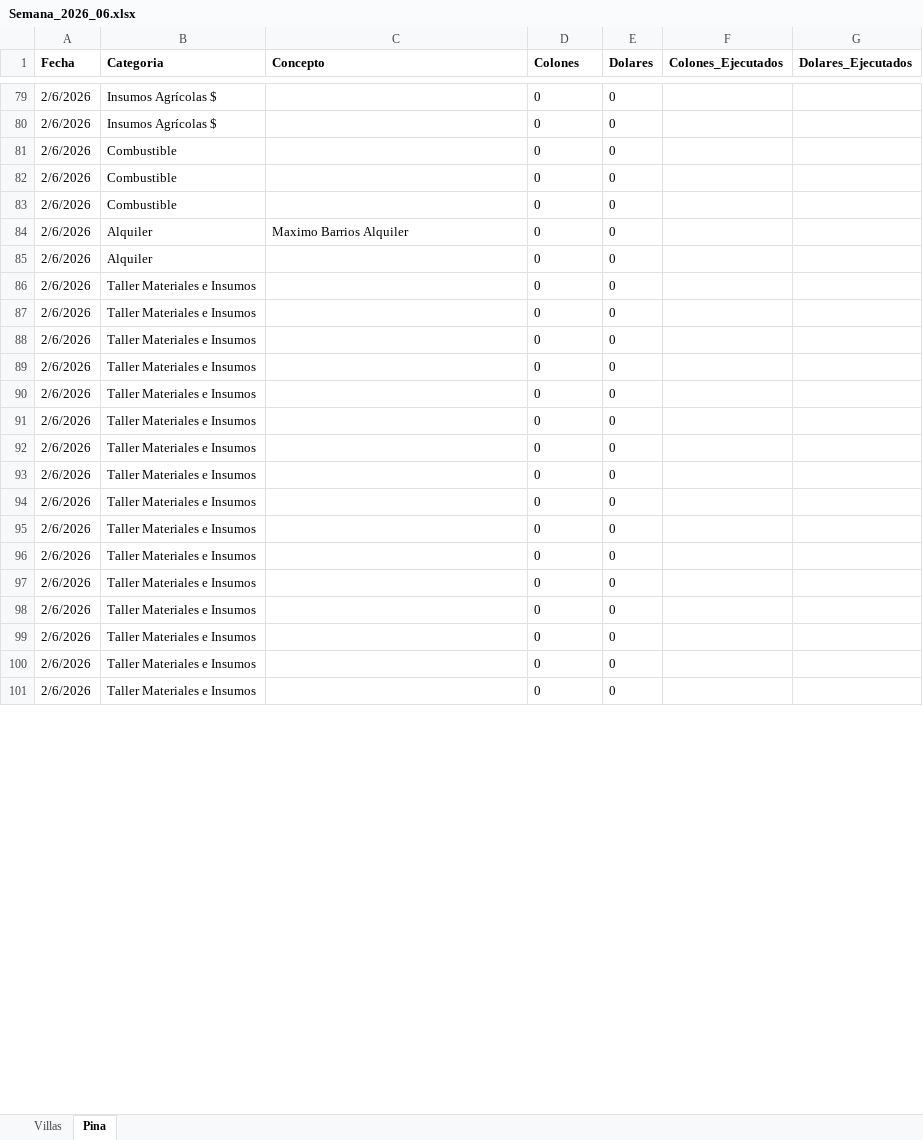
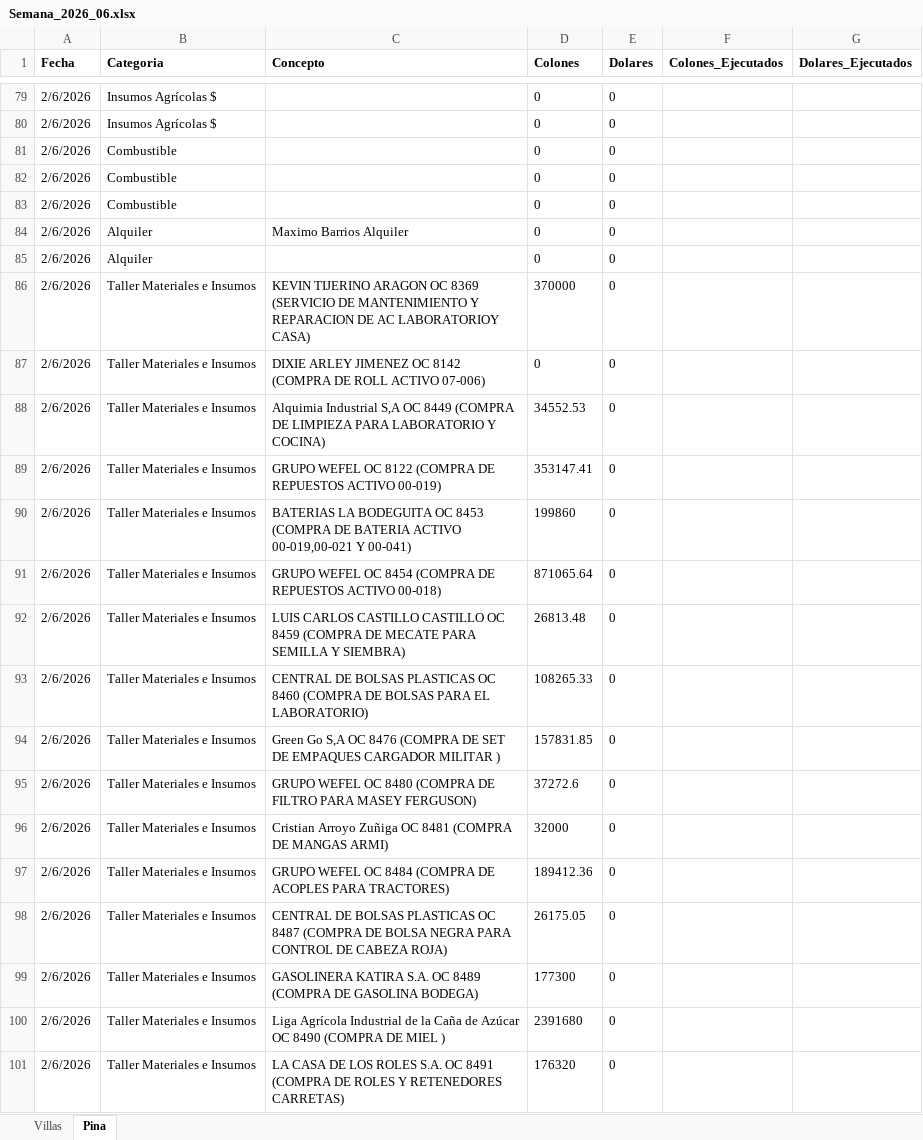
Before and after one commit to luisdiegoalgomez-a11y/sistema-finanzas, an Excel workbook: excels/Semana_2026_06.xlsx, sheet Pina, drawn as a sheet; only a part is shown, gaps mark what is left out; values as stored, in another font and other column widths than the file's, no borders; the diff covers the shown part only; the diff names each change by its address in the sheet, - before the commit and + after, or states it on an @@ line.

Commit message:
Add files via upload

```diff
--- a/excels/Semana_2026_06.xlsx (sheet Pina)
+++ b/excels/Semana_2026_06.xlsx (sheet Pina)
-C86 (Concepto): (empty)
+C86 (Concepto): KEVIN TIJERINO ARAGON OC 8369 (SERVICIO DE MANTENIMIENTO Y REPARACION DE AC LABORATORIOY CASA)
-D86 (Colones): 0
+D86 (Colones): 370000
-C87 (Concepto): (empty)
+C87 (Concepto): DIXIE ARLEY JIMENEZ OC 8142 (COMPRA DE ROLL ACTIVO 07-006)
-C88 (Concepto): (empty)
+C88 (Concepto): Alquimia Industrial S,A OC 8449 (COMPRA DE LIMPIEZA PARA LABORATORIO Y COCINA)
-D88 (Colones): 0
+D88 (Colones): 34552.53
-C89 (Concepto): (empty)
+C89 (Concepto): GRUPO WEFEL OC 8122 (COMPRA DE REPUESTOS ACTIVO 00-019)
-D89 (Colones): 0
+D89 (Colones): 353147.41
-C90 (Concepto): (empty)
+C90 (Concepto): BATERIAS LA BODEGUITA OC 8453 (COMPRA DE BATERIA ACTIVO 00-019,00-021 Y 00-041)
-D90 (Colones): 0
+D90 (Colones): 199860
-C91 (Concepto): (empty)
+C91 (Concepto): GRUPO WEFEL OC 8454 (COMPRA DE REPUESTOS ACTIVO 00-018)
-D91 (Colones): 0
+D91 (Colones): 871065.64
-C92 (Concepto): (empty)
+C92 (Concepto): LUIS CARLOS CASTILLO CASTILLO OC 8459 (COMPRA DE MECATE PARA SEMILLA Y SIEMBRA)
-D92 (Colones): 0
+D92 (Colones): 26813.48
-C93 (Concepto): (empty)
+C93 (Concepto): CENTRAL DE BOLSAS PLASTICAS OC 8460 (COMPRA DE BOLSAS PARA EL LABORATORIO)
-D93 (Colones): 0
+D93 (Colones): 108265.33
-C94 (Concepto): (empty)
+C94 (Concepto): Green Go S,A OC 8476 (COMPRA DE SET DE EMPAQUES CARGADOR MILITAR )
-D94 (Colones): 0
+D94 (Colones): 157831.85
-C95 (Concepto): (empty)
+C95 (Concepto): GRUPO WEFEL OC 8480 (COMPRA DE FILTRO PARA MASEY FERGUSON)
-D95 (Colones): 0
+D95 (Colones): 37272.6
-C96 (Concepto): (empty)
+C96 (Concepto): Cristian Arroyo Zuñiga OC 8481 (COMPRA DE MANGAS ARMI)
-D96 (Colones): 0
+D96 (Colones): 32000
-C97 (Concepto): (empty)
+C97 (Concepto): GRUPO WEFEL OC 8484 (COMPRA DE ACOPLES PARA TRACTORES)
-D97 (Colones): 0
+D97 (Colones): 189412.36
-C98 (Concepto): (empty)
+C98 (Concepto): CENTRAL DE BOLSAS PLASTICAS OC 8487 (COMPRA DE BOLSA NEGRA PARA CONTROL DE CABEZA ROJA)
-D98 (Colones): 0
+D98 (Colones): 26175.05
-C99 (Concepto): (empty)
+C99 (Concepto): GASOLINERA KATIRA S.A. OC 8489 (COMPRA DE GASOLINA BODEGA)
-D99 (Colones): 0
+D99 (Colones): 177300
-C100 (Concepto): (empty)
+C100 (Concepto): Liga Agrícola Industrial de la Caña de Azúcar OC 8490 (COMPRA DE MIEL )
-D100 (Colones): 0
+D100 (Colones): 2391680
-C101 (Concepto): (empty)
+C101 (Concepto): LA CASA DE LOS ROLES S.A. OC 8491 (COMPRA DE ROLES Y RETENEDORES CARRETAS)
-D101 (Colones): 0
+D101 (Colones): 176320
```
Also changed, not shown: 59 edited cells elsewhere in this sheet.
